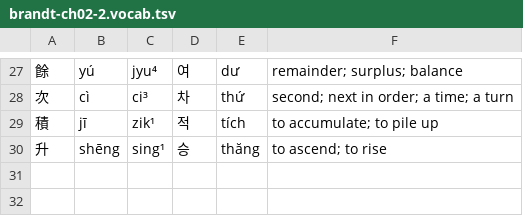
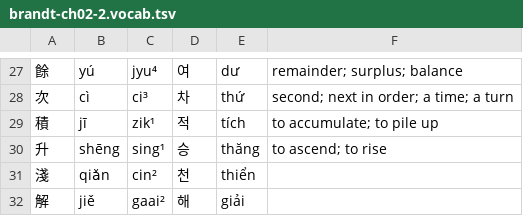
Before and after one commit to justinsilvestre/hanlib, a TSV file: texts/brandt-ch02-2.vocab.tsv, drawn as a sheet; only a part is shown, gaps mark what is left out; the diff names each change by its address in the sheet, - before the commit and + after, or states it on an @@ line.

```diff
--- a/texts/brandt-ch02-2.vocab.tsv
+++ b/texts/brandt-ch02-2.vocab.tsv
+row 31: 淺 | qiǎn | cin² | 천 | thiển
+row 32: 解 | jiě | gaai² | 해 | giải
```
Also changed, not shown: texts/brandt-ch02-3.vocab.tsv, texts/brandt-ch03-2.vocab.tsv, 13 other files.
